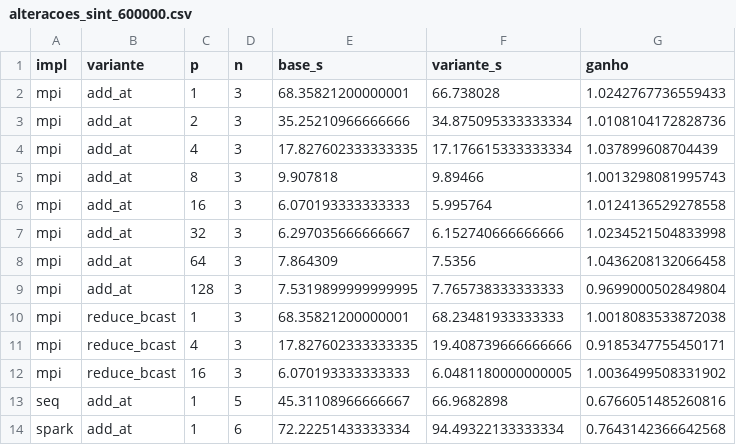
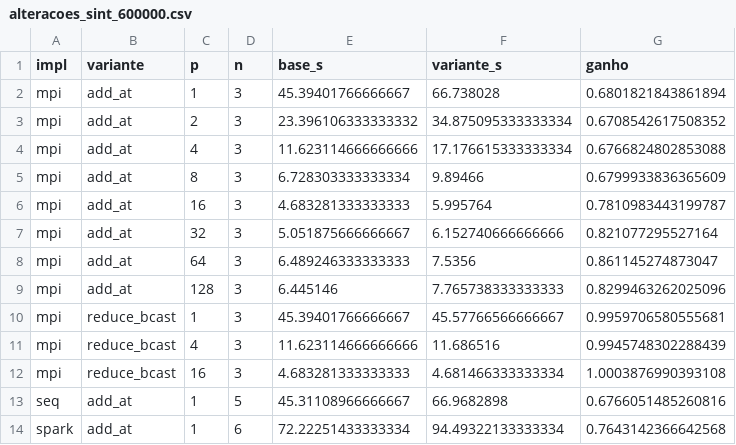
Before and after one commit to kauaitavora/Sistemas-Distribuidos-UFF, a CSV file: Trabalho 2/resultados/alteracoes_sint_600000.csv, drawn as a sheet; only a part is shown.

```diff
--- a/Trabalho 2/resultados/alteracoes_sint_600000.csv
+++ b/Trabalho 2/resultados/alteracoes_sint_600000.csv
@@ -1,13 +1,13 @@
 impl,variante,p,n,base_s,variante_s,ganho
-mpi,add_at,1,3,68.35821200000001,66.738028,1.0242767736559433
-mpi,add_at,2,3,35.25210966666666,34.875095333333334,1.0108104172828736
-mpi,add_at,4,3,17.827602333333335,17.176615333333334,1.037899608704439
-mpi,add_at,8,3,9.907818,9.89466,1.0013298081995743
-mpi,add_at,16,3,6.070193333333333,5.995764,1.0124136529278558
-mpi,add_at,32,3,6.297035666666667,6.152740666666666,1.0234521504833998
-mpi,add_at,64,3,7.864309,7.5356,1.0436208132066458
-mpi,add_at,128,3,7.5319899999999995,7.765738333333333,0.9699000502849804
-mpi,reduce_bcast,1,3,68.35821200000001,68.23481933333333,1.0018083533872038
-mpi,reduce_bcast,4,3,17.827602333333335,19.408739666666666,0.9185347755450171
-mpi,reduce_bcast,16,3,6.070193333333333,6.0481180000000005,1.0036499508331902
+mpi,add_at,1,3,45.39401766666667,66.738028,0.6801821843861894
+mpi,add_at,2,3,23.396106333333332,34.875095333333334,0.6708542617508352
+mpi,add_at,4,3,11.623114666666666,17.176615333333334,0.6766824802853088
+mpi,add_at,8,3,6.728303333333334,9.89466,0.6799933836365609
+mpi,add_at,16,3,4.683281333333333,5.995764,0.7810983443199787
+mpi,add_at,32,3,5.051875666666667,6.152740666666666,0.821077295527164
+mpi,add_at,64,3,6.489246333333333,7.5356,0.861145274873047
+mpi,add_at,128,3,6.445146,7.765738333333333,0.8299463262025096
+mpi,reduce_bcast,1,3,45.39401766666667,45.57766566666667,0.9959706580555681
+mpi,reduce_bcast,4,3,11.623114666666666,11.686516,0.9945748302288439
+mpi,reduce_bcast,16,3,4.683281333333333,4.681466333333334,1.0003876990393108
 seq,add_at,1,5,45.31108966666667,66.9682898,0.6766051485260816
```
Also changed, not shown: Trabalho 2/resultados/mpi_sint_600000_base.csv, Trabalho 2/resultados/mpi_sint_600000_reduce_bcast.csv, 13 other files.
